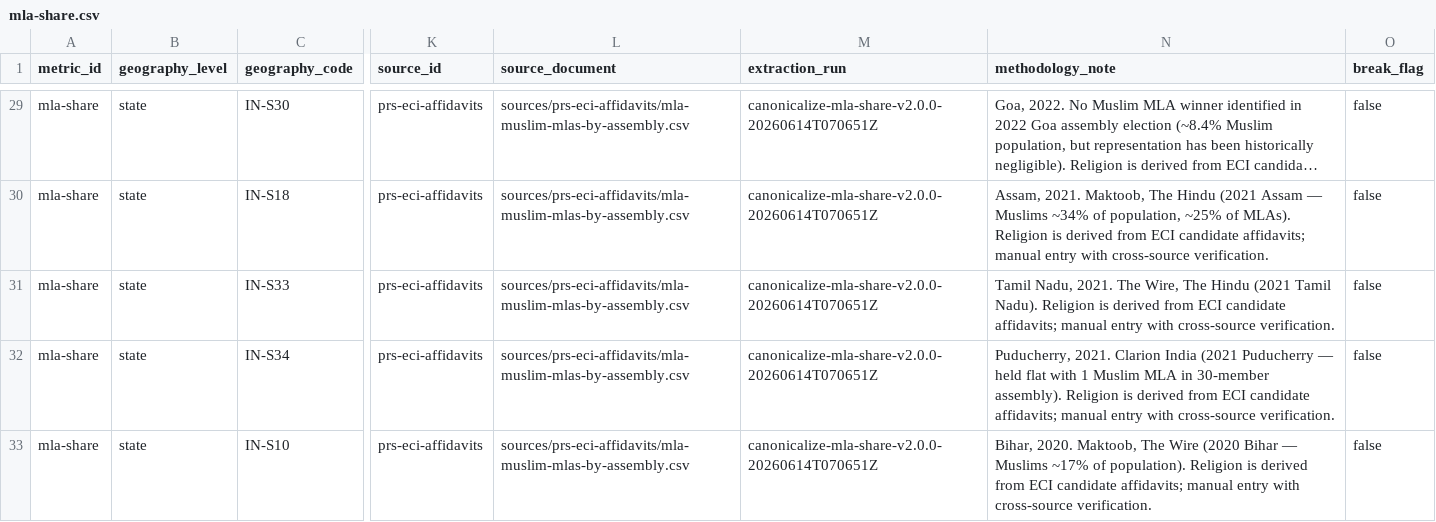
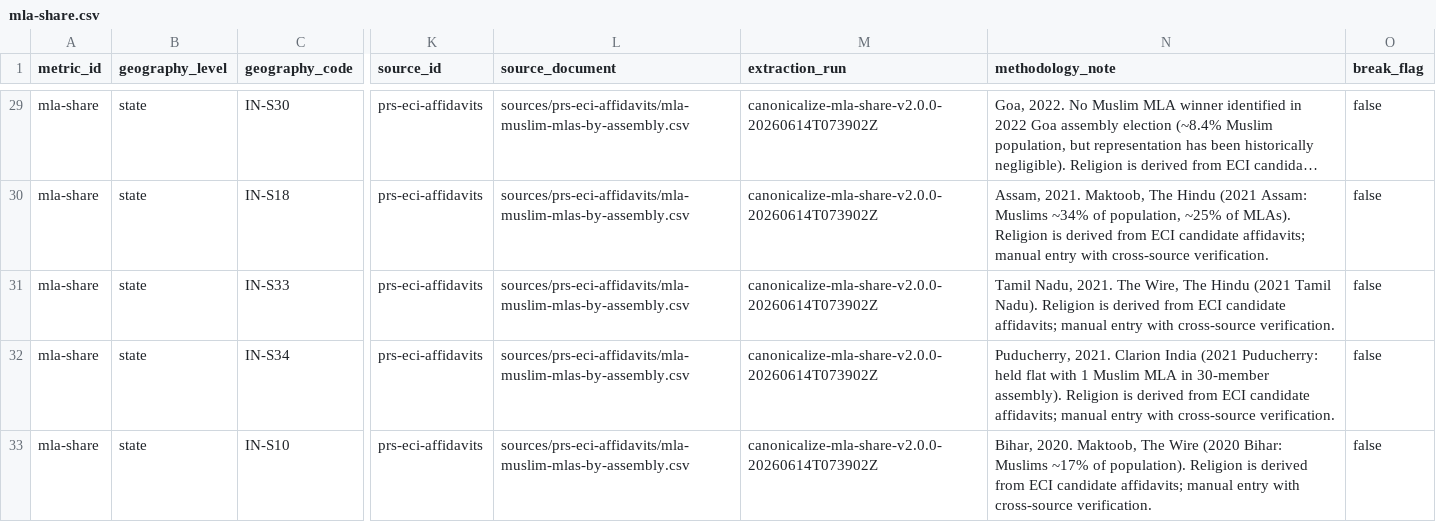
Before and after one commit to iqbash1/indian-muslims-dashboard, a CSV file: canonical/mla-share.csv, drawn as a sheet; only a part is shown, gaps mark what is left out; long unchanged cells end in …; the diff covers the shown part only; the diff names each change by its address in the sheet, - before the commit and + after, or states it on an @@ line.

```diff
--- a/canonical/mla-share.csv
+++ b/canonical/mla-share.csv
-M29:M33 (extraction_run): canonicalize-mla-share-v2.0.0-20260614T070651Z
+M29:M33 (extraction_run): canonicalize-mla-share-v2.0.0-20260614T073902Z
-N30 (methodology_note): …Hindu (2021 Assam — Muslims ~34%…
+N30 (methodology_note): …Hindu (2021 Assam: Muslims ~34%…
-N32 (methodology_note): …India (2021 Puducherry — held flat…
+N32 (methodology_note): …India (2021 Puducherry: held flat…
-N33 (methodology_note): …Wire (2020 Bihar — Muslims ~17%…
+N33 (methodology_note): …Wire (2020 Bihar: Muslims ~17%…
```
Also changed, not shown: 42 edited cells elsewhere in this file, canonical/ls-share.csv, canonical/women-anemia.csv, 13 other files.
